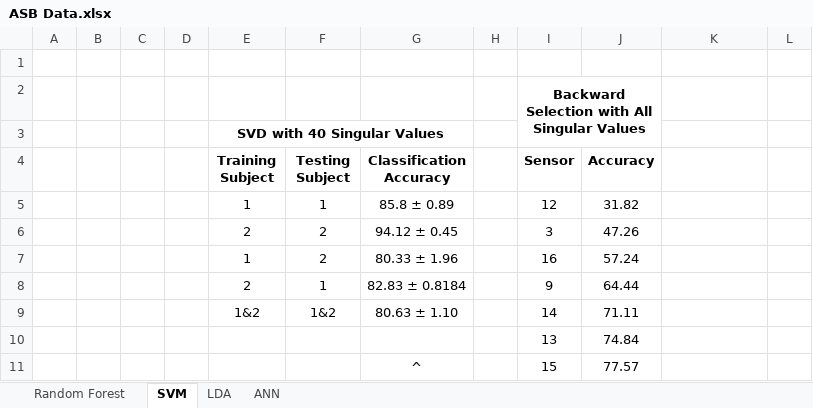
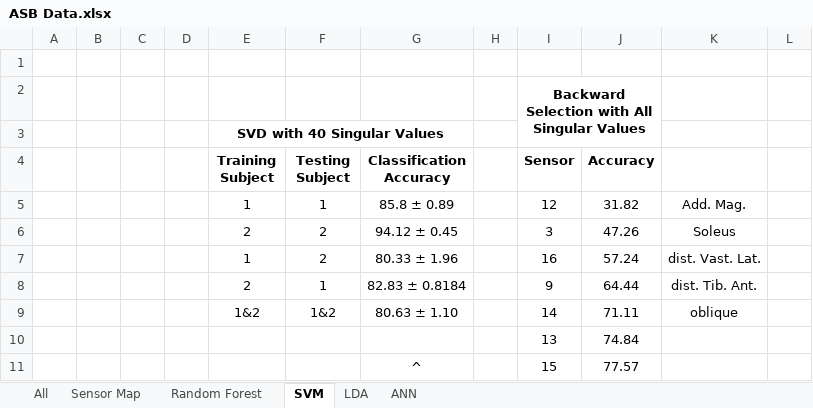
Before and after one commit to awillson/ME599_MLC_project, an Excel workbook: ASB Data.xlsx, sheet SVM, drawn as a sheet; only a part is shown; values as stored, in another font and other column widths than the file's, no borders; charts and pictures not drawn; the diff names each change by its address in the sheet, - before the commit and + after, or states it on an @@ line.

```diff
--- a/ASB Data.xlsx (sheet SVM)
+++ b/ASB Data.xlsx (sheet SVM)
+sheet tab: All
+sheet tab: Sensor Map
-K5: (empty)
+K5: Add. Mag.
-K6: (empty)
+K6: Soleus
-K7: (empty)
+K7: dist. Vast. Lat.
-K8: (empty)
+K8: dist. Tib. Ant.
-K9: (empty)
+K9: oblique
```
Also changed, not shown: sheet ANN, sheet Random Forest, sheet LDA, charts or pictures, 25 other files.
